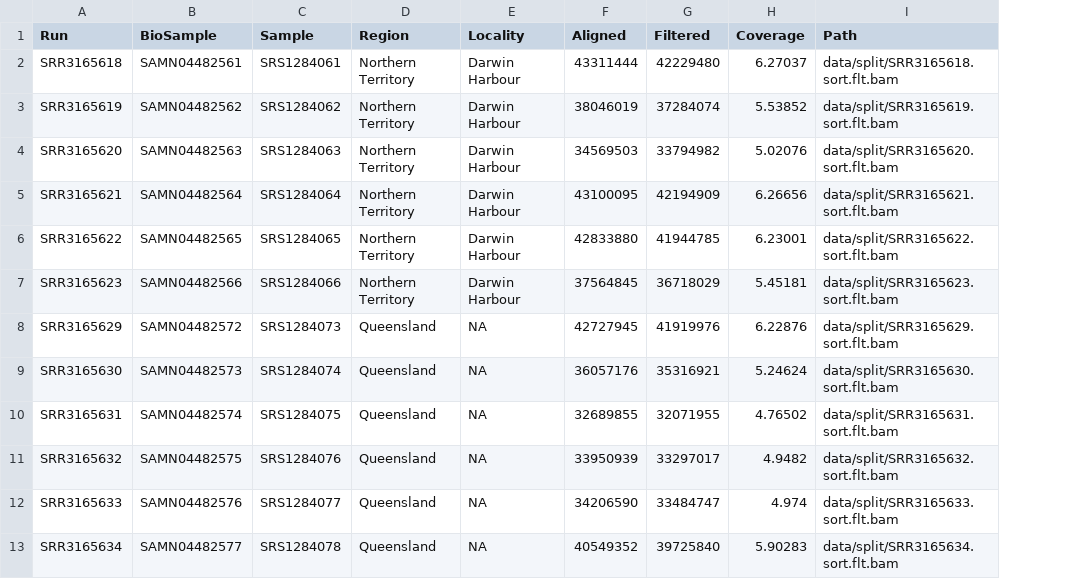
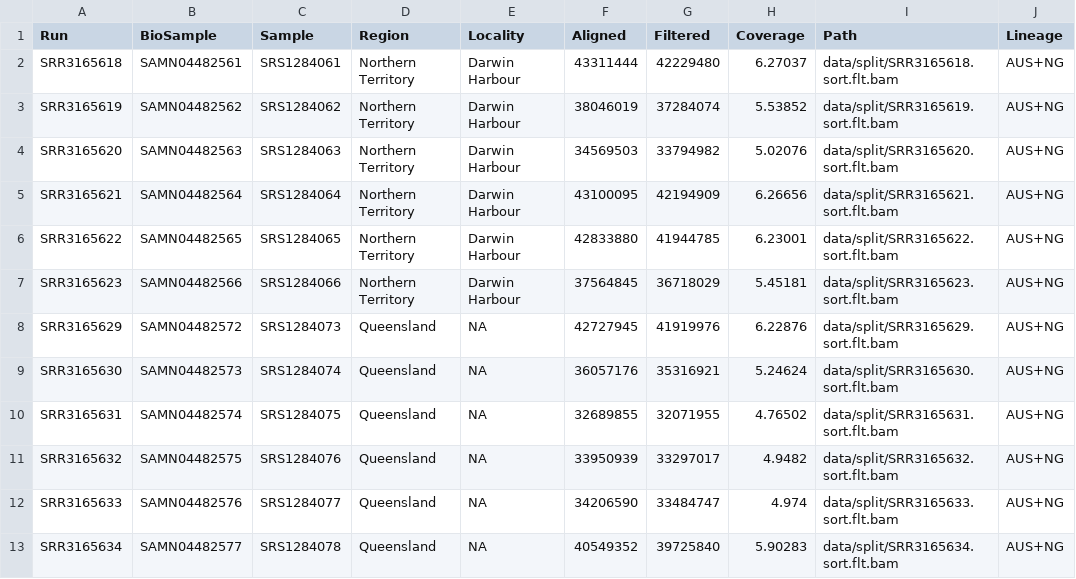
Before and after one commit to MacCampbell/lates-wgs, a CSV file: meta/61-Indo-split.csv, drawn as a sheet; only a part is shown; the diff names each change by its address in the sheet, - before the commit and + after, or states it on an @@ line.

```diff
--- a/meta/61-Indo-split.csv
+++ b/meta/61-Indo-split.csv
+column J (Lineage), rows 2-13: all AUS+NG
```
Also changed, not shown: meta/60-Indo-split.csv, 3 other files.
